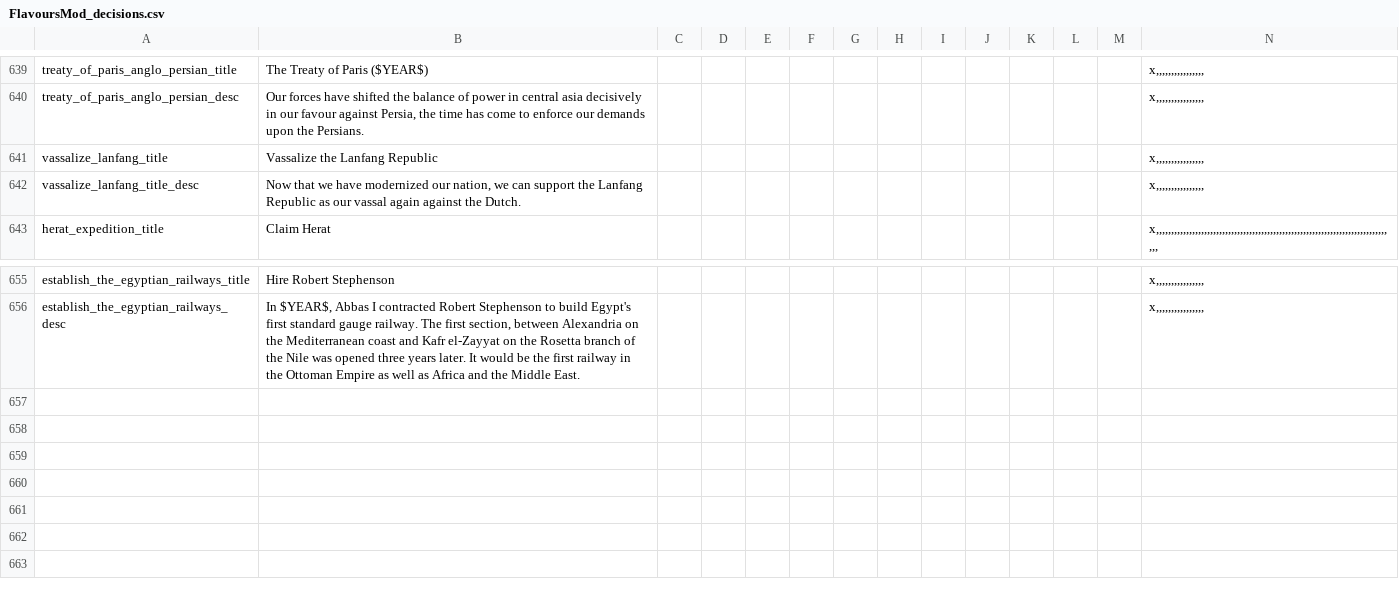
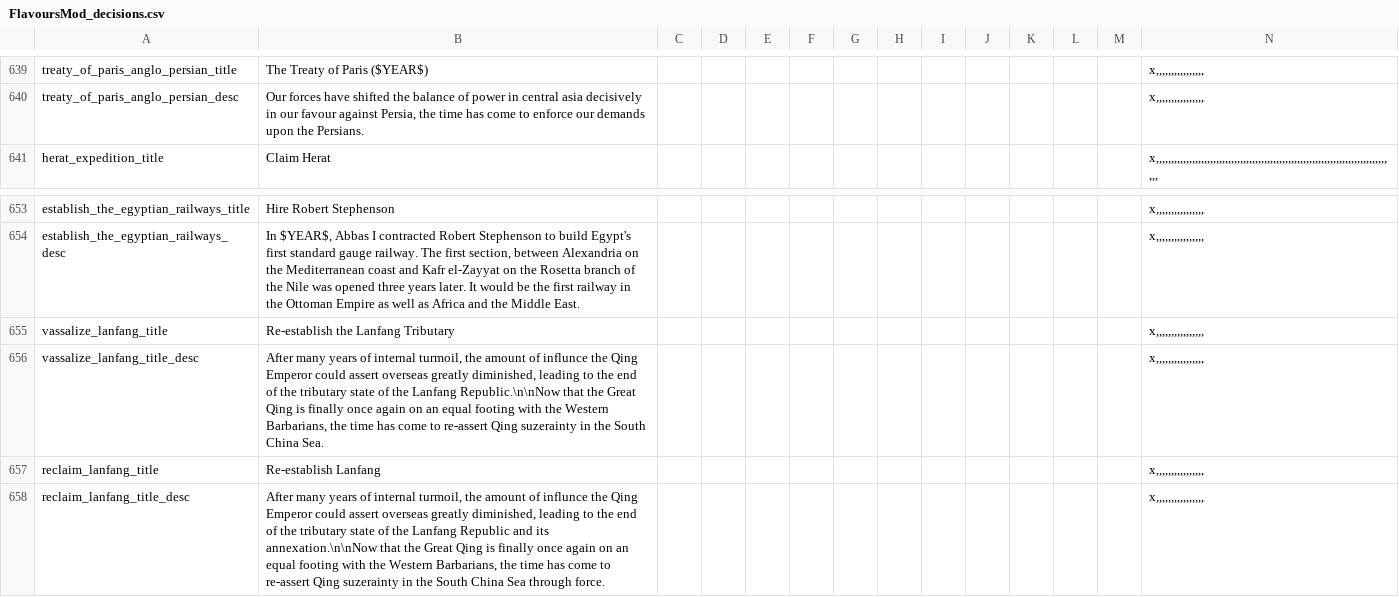
Before and after one commit to SighPie/HFM, a CSV file: HFM/localisation/FlavoursMod_decisions.csv, drawn as a sheet; only a part is shown, gaps mark what is left out; removed rows and columns are numbered as before the commit, all else as after; rows hold the shown columns only; the diff names each change by its address in the sheet, - before the commit and + after, or states it on an @@ line.

```diff
--- a/HFM/localisation/FlavoursMod_decisions.csv
+++ b/HFM/localisation/FlavoursMod_decisions.csv
-row 641: vassalize_lanfang_title | Vassalize the Lanfang Republic |  |  |  |  |  |  |  |  |  |  |  | x,,,,,,,,,,,,,,,,
-row 642: vassalize_lanfang_title_desc | Now that we have modernized our nation, we can support the Lanfang Republic as our vassal again against the Dutch. |  |  |  |  |  |  |  |  |  |  |  | x,,,,,,,,,,,,,,,,
+row 655: vassalize_lanfang_title | Re-establish the Lanfang Tributary |  |  |  |  |  |  |  |  |  |  |  | x,,,,,,,,,,,,,,,,
+row 656: vassalize_lanfang_title_desc | After many years of internal turmoil, the amount of influnce the Qing Emperor could assert overseas greatly diminished, leading to the end of the tributary state of the Lanfang Republic.\n\nNow that the Great Qing is finally once again on an equal footing with the Western Barbarians, the time has come to re-assert Qing suzerainty in the South China Sea. |  |  |  |  |  |  |  |  |  |  |  | x,,,,,,,,,,,,,,,,
+row 657: reclaim_lanfang_title | Re-establish Lanfang |  |  |  |  |  |  |  |  |  |  |  | x,,,,,,,,,,,,,,,,
+row 658: reclaim_lanfang_title_desc | After many years of internal turmoil, the amount of influnce the Qing Emperor could assert overseas greatly diminished, leading to the end of the tributary state of the Lanfang Republic and its annexation.\n\nNow that the Great Qing is finally once again on an equal footing with the Western Barbarians, the time has come to re-assert Qing suzerainty in the South China Sea through force. |  |  |  |  |  |  |  |  |  |  |  | x,,,,,,,,,,,,,,,,
```
Also changed, not shown: 14 other files.
